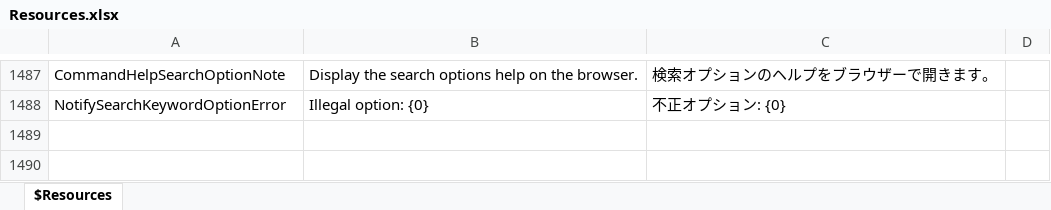
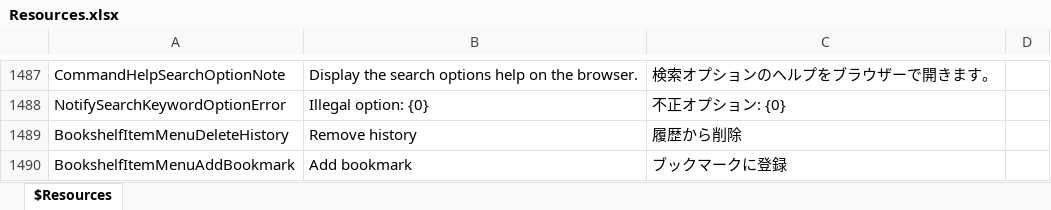
Before and after one commit to karma-sun/neeview, an Excel workbook: Language/Resources.xlsx, sheet $Resources, drawn as a sheet; only a part is shown, gaps mark what is left out; values as stored, in another font and other column widths than the file's, no borders; the diff names each change by its address in the sheet, - before the commit and + after, or states it on an @@ line.

```diff
--- a/Language/Resources.xlsx (sheet $Resources)
+++ b/Language/Resources.xlsx (sheet $Resources)
+row 1489: BookshelfItemMenuDeleteHistory | Remove history | 履歴から削除
+row 1490: BookshelfItemMenuAddBookmark | Add bookmark | ブックマークに登録
```
Also changed, not shown: 5 other files.
